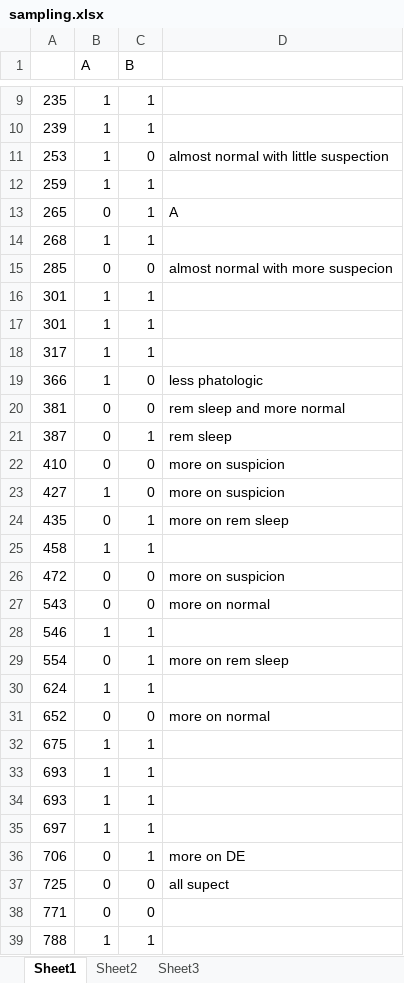
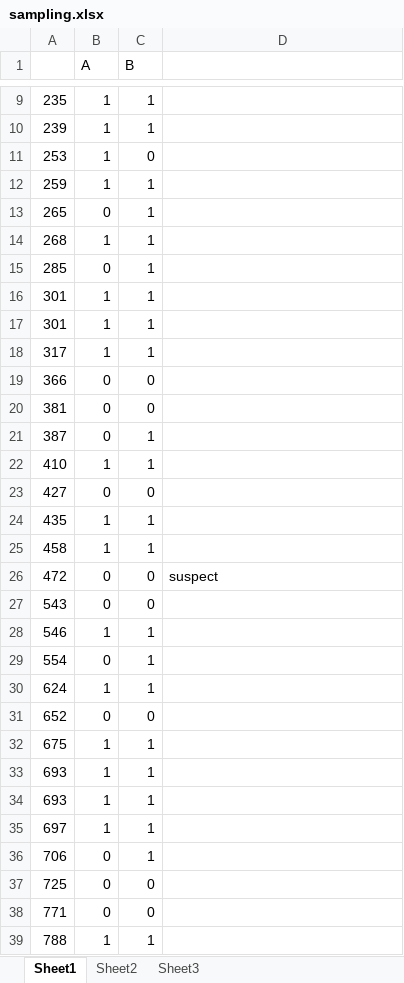
Before and after one commit to ronnelreposo/cardiotocography, an Excel workbook: app test sampling/sampling.xlsx, sheet Sheet1, drawn as a sheet; only a part is shown, gaps mark what is left out; values as stored, in another font and other column widths than the file's, no borders; the diff covers the shown part only; the diff names each change by its address in the sheet, - before the commit and + after, or states it on an @@ line.

```diff
--- a/app test sampling/sampling.xlsx (sheet Sheet1)
+++ b/app test sampling/sampling.xlsx (sheet Sheet1)
-D11: almost normal with little suspection
+D11: (empty)
-D13: A
+D13: (empty)
-C15 (B): 0
+C15 (B): 1
-D15: almost normal with more suspecion
+D15: (empty)
-B19 (A): 1
+B19 (A): 0
-D19: less phatologic
+D19: (empty)
-D20: rem sleep and more normal
+D20: (empty)
-D21: rem sleep
+D21: (empty)
-B22 (A): 0
+B22 (A): 1
-C22 (B): 0
+C22 (B): 1
-D22:D23: more on suspicion
+D22:D23: (empty)
-B23 (A): 1
+B23 (A): 0
-B24 (A): 0
+B24 (A): 1
-D24: more on rem sleep
+D24: (empty)
-D26: more on suspicion
+D26: suspect
-D27: more on normal
+D27: (empty)
-D29: more on rem sleep
+D29: (empty)
-D31: more on normal
+D31: (empty)
-D36: more on DE
+D36: (empty)
-D37: all supect
+D37: (empty)
```
Also changed, not shown: 3 added rows and 23 edited cells elsewhere in this sheet.
